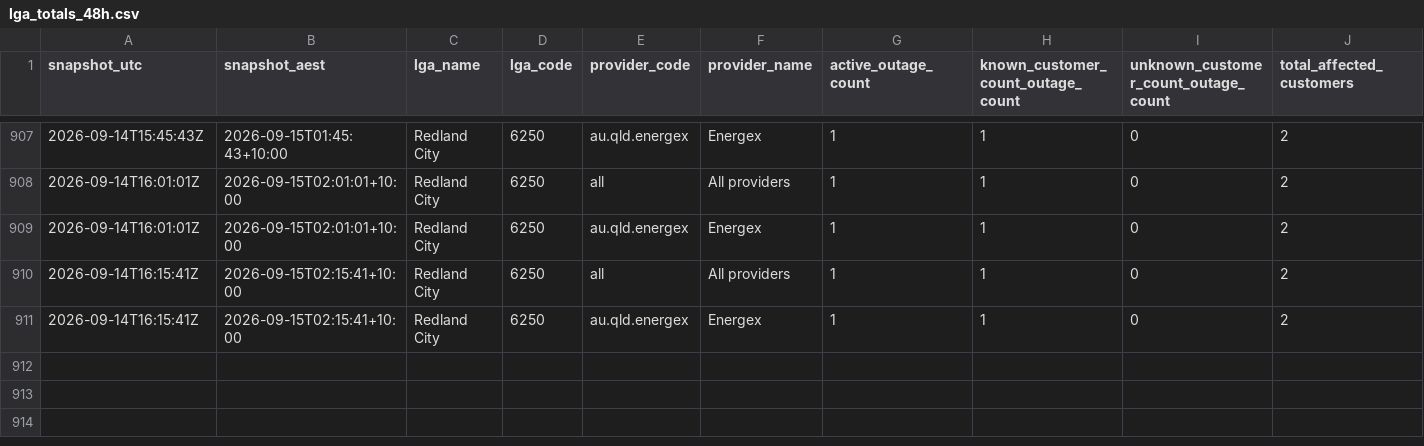
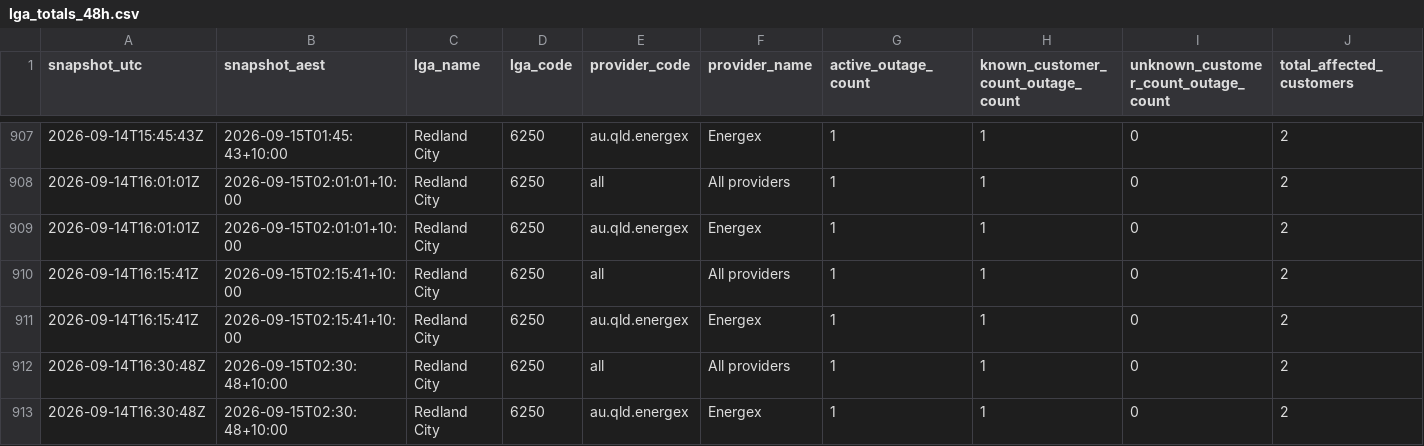
Before and after one commit to gowlettluke/qldpoweroutages, a CSV file: data/lga_totals_48h.csv, drawn as a sheet; only a part is shown, gaps mark what is left out; rows hold the shown columns only; the diff names each change by its address in the sheet, - before the commit and + after, or states it on an @@ line.

```diff
--- a/data/lga_totals_48h.csv
+++ b/data/lga_totals_48h.csv
+row 912: 2026-09-14T16:30:48Z | 2026-09-15T02:30:48+10:00 | Redland City | 6250 | all | All providers | 1 | 1 | 0 | 2
+row 913: 2026-09-14T16:30:48Z | 2026-09-15T02:30:48+10:00 | Redland City | 6250 | au.qld.energex | Energex | 1 | 1 | 0 | 2
```
Also changed, not shown: data/lga_cumulative_48h.csv, data/lga_totals_latest.csv, 4 other files.
